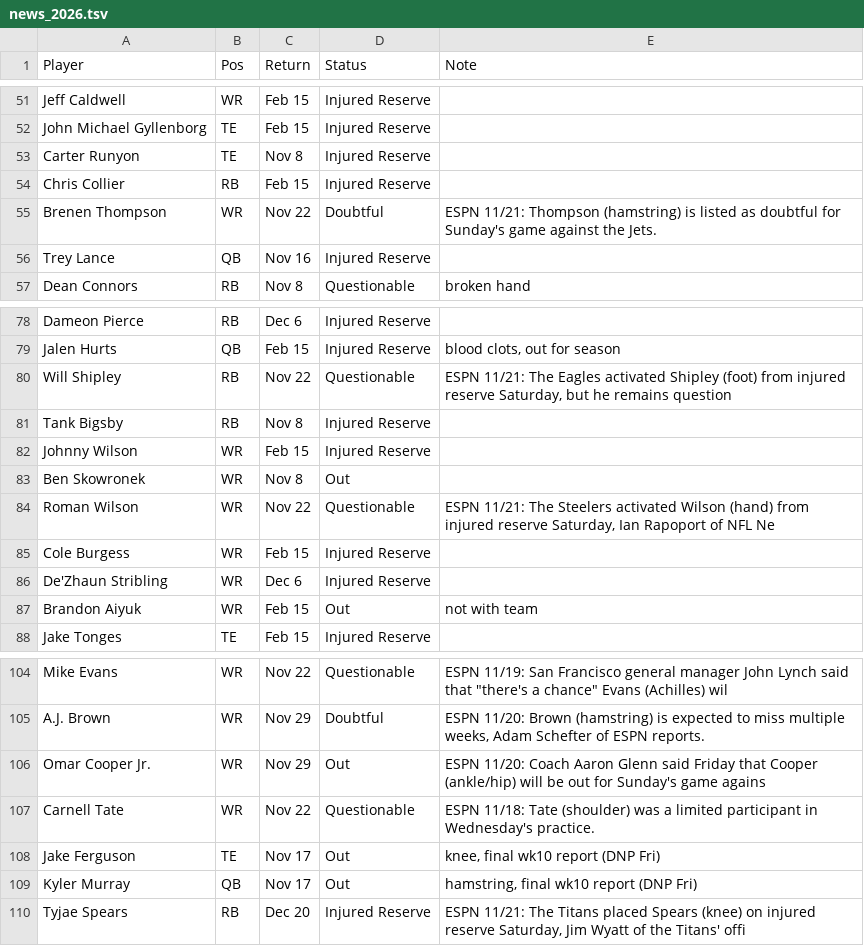
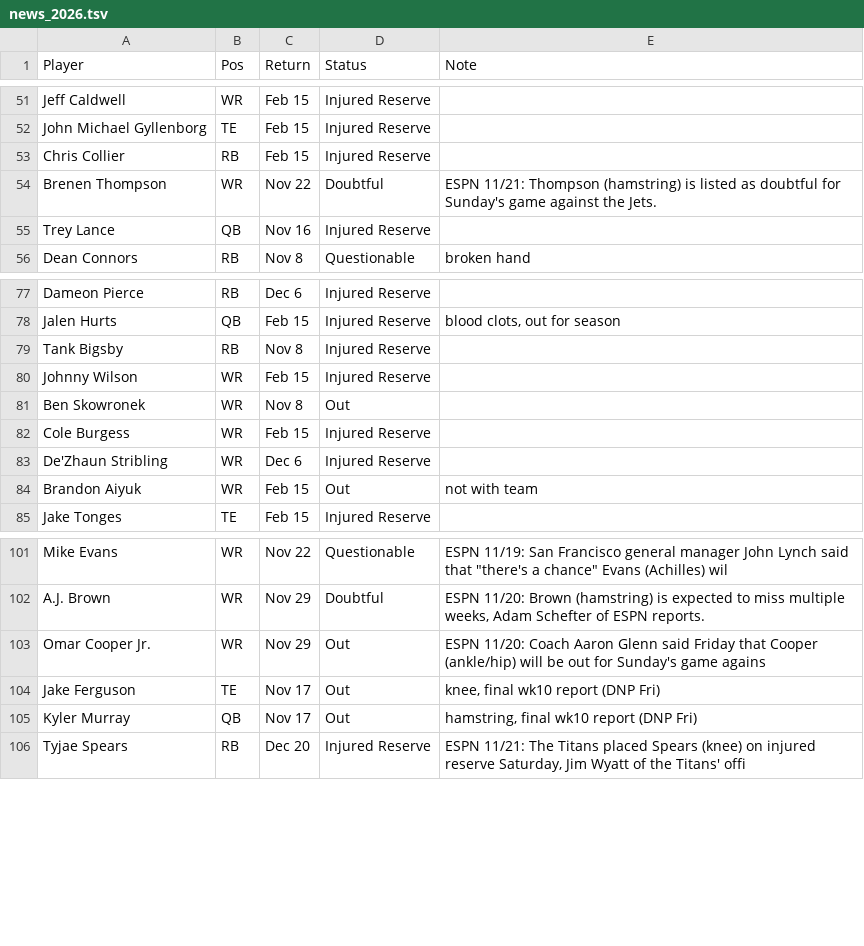
Before and after one commit to scottrshapiro78-cmyk/Fantasy-Football, a TSV file: data/input/news_2026.tsv, drawn as a sheet; only a part is shown, gaps mark what is left out.

```diff
--- a/data/input/news_2026.tsv
+++ b/data/input/news_2026.tsv
@@ -52,3 +52,2 @@ Jeff Caldwell	WR	Feb 15	Injured Reserve
 John Michael Gyllenborg	TE	Feb 15	Injured Reserve	
-Carter Runyon	TE	Nov 8	Injured Reserve	
 Chris Collier	RB	Feb 15	Injured Reserve	
@@ -79,3 +78,2 @@ Dameon Pierce	RB	Dec 6	Injured Reserve
 Jalen Hurts	QB	Feb 15	Injured Reserve	blood clots, out for season
-Will Shipley	RB	Nov 22	Questionable	ESPN 11/21: The Eagles activated Shipley (foot) from injured reserve Saturday, but he remains question
 Tank Bigsby	RB	Nov 8	Injured Reserve	
@@ -83,3 +81,2 @@ Johnny Wilson	WR	Feb 15	Injured Reserve
 Ben Skowronek	WR	Nov 8	Out	
-Roman Wilson	WR	Nov 22	Questionable	ESPN 11/21: The Steelers activated Wilson (hand) from injured reserve Saturday, Ian Rapoport of NFL Ne
 Cole Burgess	WR	Feb 15	Injured Reserve	
@@ -106,3 +103,2 @@ A.J. Brown	WR	Nov 29	Doubtful	ESPN 11/20: Brown (hamstring) is expected to miss
 Omar Cooper Jr.	WR	Nov 29	Out	ESPN 11/20: Coach Aaron Glenn said Friday that Cooper (ankle/hip) will be out for Sunday's game agains
-Carnell Tate	WR	Nov 22	Questionable	ESPN 11/18: Tate (shoulder) was a limited participant in Wednesday's practice.
 Jake Ferguson	TE	Nov 17	Out	knee, final wk10 report (DNP Fri)
```
Also changed, not shown: data/tracking/weekly_2026_wk11_burbs.csv, data/tracking/weekly_2026_wk11_cbs.csv.
